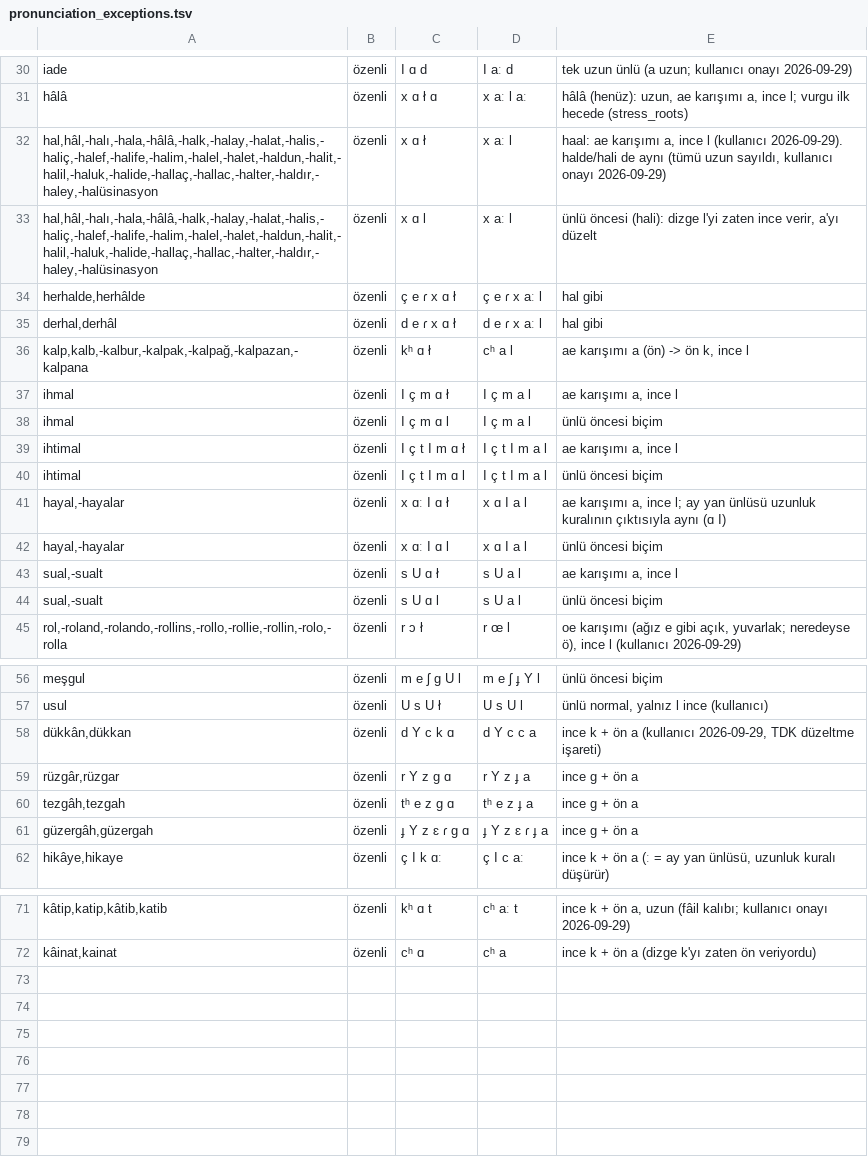
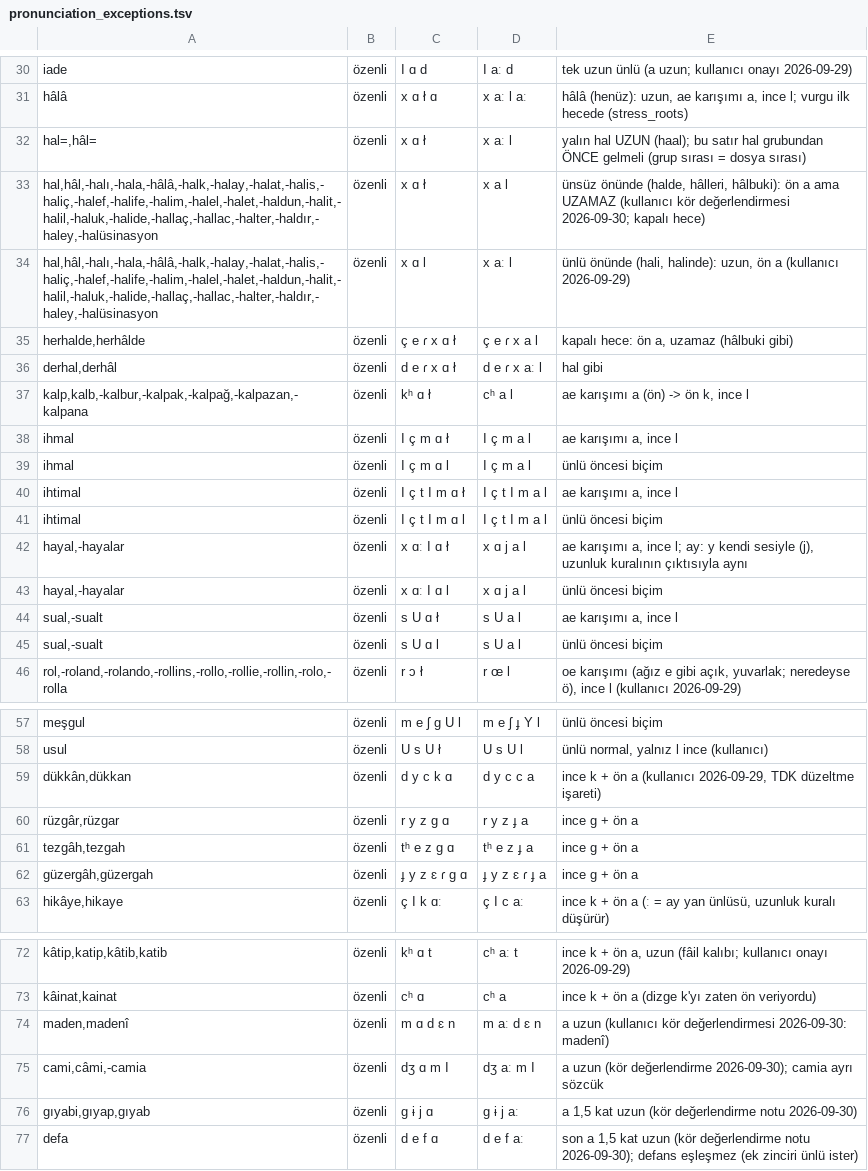
Before and after one commit to iatagun/lemma-rule-based, a TSV file: dizgetts/resources/pronunciation_exceptions.tsv, drawn as a sheet; only a part is shown, gaps mark what is left out.

```diff
--- a/dizgetts/resources/pronunciation_exceptions.tsv
+++ b/dizgetts/resources/pronunciation_exceptions.tsv
@@ -31,5 +31,6 @@ iade	özenli	I ɑ d	I aː d	tek uzun ünlü (a uzun; kullanıcı onayı 2026-09-
 hâlâ	özenli	x ɑ ł ɑ	x aː l aː	hâlâ (henüz): uzun, ae karışımı a, ince l; vurgu ilk hecede (stress_roots)
-hal,hâl,-halı,-hala,-hâlâ,-halk,-halay,-halat,-halis,-haliç,-halef,-halife,-halim,-halel,-halet,-haldun,-halit,-halil,-haluk,-halide,-hallaç,-hallac,-halter,-haldır,-haley,-halüsinasyon	özenli	x ɑ ł	x aː l	haal: ae karışımı a, ince l (kullanıcı 2026-09-29). halde/hali de aynı (tümü uzun sayıldı, kullanıcı onayı 2026-09-29)
-hal,hâl,-halı,-hala,-hâlâ,-halk,-halay,-halat,-halis,-haliç,-halef,-halife,-halim,-halel,-halet,-haldun,-halit,-halil,-haluk,-halide,-hallaç,-hallac,-halter,-haldır,-haley,-halüsinasyon	özenli	x ɑ l	x aː l	ünlü öncesi (hali): dizge l'yi zaten ince verir, a'yı düzelt
-herhalde,herhâlde	özenli	ç e ɾ x ɑ ł	ç e ɾ x aː l	hal gibi
+hal=,hâl=	özenli	x ɑ ł	x aː l	yalın hal UZUN (haal); bu satır hal grubundan ÖNCE gelmeli (grup sırası = dosya sırası)
+hal,hâl,-halı,-hala,-hâlâ,-halk,-halay,-halat,-halis,-haliç,-halef,-halife,-halim,-halel,-halet,-haldun,-halit,-halil,-haluk,-halide,-hallaç,-hallac,-halter,-haldır,-haley,-halüsinasyon	özenli	x ɑ ł	x a l	ünsüz önünde (halde, hâlleri, hâlbuki): ön a ama UZAMAZ (kullanıcı kör değerlendirmesi 2026-09-30; kapalı hece)
+hal,hâl,-halı,-hala,-hâlâ,-halk,-halay,-halat,-halis,-haliç,-halef,-halife,-halim,-halel,-halet,-haldun,-halit,-halil,-haluk,-halide,-hallaç,-hallac,-halter,-haldır,-haley,-halüsinasyon	özenli	x ɑ l	x aː l	ünlü önünde (hali, halinde): uzun, ön a (kullanıcı 2026-09-29)
+herhalde,herhâlde	özenli	ç e ɾ x ɑ ł	ç e ɾ x a l	kapalı hece: ön a, uzamaz (hâlbuki gibi)
 derhal,derhâl	özenli	d e ɾ x ɑ ł	d e ɾ x aː l	hal gibi
@@ -40,4 +41,4 @@ ihtimal	özenli	I ç t I m ɑ ł	I ç t I m a l	ae karışımı a, ince l
 ihtimal	özenli	I ç t I m ɑ l	I ç t I m a l	ünlü öncesi biçim
-hayal,-hayalar	özenli	x ɑː I ɑ ł	x ɑ I a l	ae karışımı a, ince l; ay yan ünlüsü uzunluk kuralının çıktısıyla aynı (ɑ I)
-hayal,-hayalar	özenli	x ɑː I ɑ l	x ɑ I a l	ünlü öncesi biçim
+hayal,-hayalar	özenli	x ɑː I ɑ ł	x ɑ j a l	ae karışımı a, ince l; ay: y kendi sesiyle (j), uzunluk kuralının çıktısıyla aynı
+hayal,-hayalar	özenli	x ɑː I ɑ l	x ɑ j a l	ünlü öncesi biçim
 sual,-sualt	özenli	s U ɑ ł	s U a l	ae karışımı a, ince l
@@ -57,6 +58,6 @@ meşgul	özenli	m e ʃ g U l	m e ʃ ɟ Y l	ünlü öncesi biçim
 usul	özenli	U s U ł	U s U l	ünlü normal, yalnız l ince (kullanıcı)
-dükkân,dükkan	özenli	d Y c k ɑ	d Y c c a	ince k + ön a (kullanıcı 2026-09-29, TDK düzeltme işareti)
-rüzgâr,rüzgar	özenli	r Y z g ɑ	r Y z ɟ a	ince g + ön a
+dükkân,dükkan	özenli	d y c k ɑ	d y c c a	ince k + ön a (kullanıcı 2026-09-29, TDK düzeltme işareti)
+rüzgâr,rüzgar	özenli	r y z g ɑ	r y z ɟ a	ince g + ön a
 tezgâh,tezgah	özenli	tʰ e z g ɑ	tʰ e z ɟ a	ince g + ön a
-güzergâh,güzergah	özenli	ɟ Y z ɛ ɾ g ɑ	ɟ Y z ɛ ɾ ɟ a	ince g + ön a
+güzergâh,güzergah	özenli	ɟ y z ɛ ɾ g ɑ	ɟ y z ɛ ɾ ɟ a	ince g + ön a
 hikâye,hikaye	özenli	ç I k ɑː	ç I c aː	ince k + ön a (ː = ay yan ünlüsü, uzunluk kuralı düşürür)
@@ -72 +73,5 @@ kâtip,katip,kâtib,katib	özenli	kʰ ɑ t	cʰ aː t	ince k + ön a, uzun (fâil
 kâinat,kainat	özenli	cʰ ɑ	cʰ a	ince k + ön a (dizge k'yı zaten ön veriyordu)
+maden,madenî	özenli	m ɑ d ɛ n	m aː d ɛ n	a uzun (kullanıcı kör değerlendirmesi 2026-09-30: madenî)
+cami,câmi,-camia	özenli	dʒ ɑ m I	dʒ aː m I	a uzun (kör değerlendirme 2026-09-30); camia ayrı sözcük
+gıyabi,gıyap,gıyab	özenli	g ɨ j ɑ	g ɨ j aː	a 1,5 kat uzun (kör değerlendirme notu 2026-09-30)
+defa	özenli	d e f ɑ	d e f aː	son a 1,5 kat uzun (kör değerlendirme notu 2026-09-30); defans eşleşmez (ek zinciri ünlü ister)
```
Also changed, not shown: dizgetts/resources/loan_roots.tsv, 16 other files.
